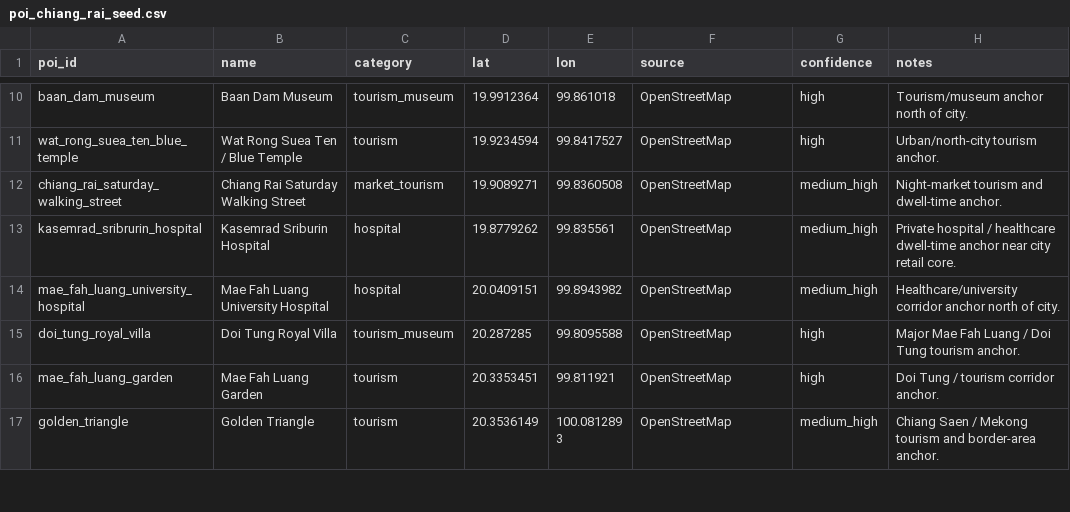
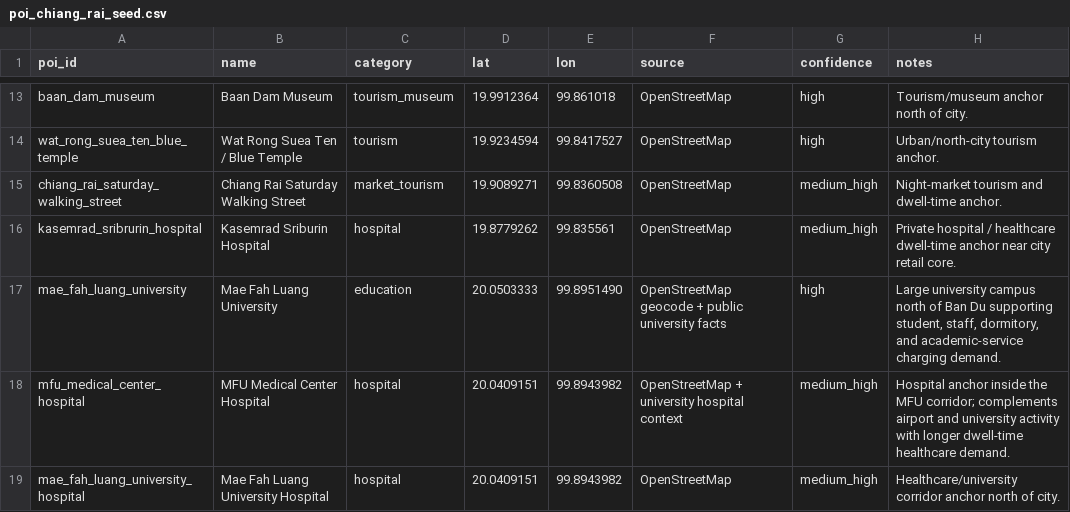
Before and after one commit to pongwaraj/TH-EVI, a CSV file: data/poi_chiang_rai_seed.csv, drawn as a sheet; only a part is shown, gaps mark what is left out; the shorter side is filled out with more unchanged rows; the diff covers the shown part only.

```diff
--- a/data/poi_chiang_rai_seed.csv
+++ b/data/poi_chiang_rai_seed.csv
@@ -13,2 +16,4 @@ chiang_rai_saturday_walking_street,Chiang Rai Saturday Walking Street,market_tou
 kasemrad_sribrurin_hospital,Kasemrad Sriburin Hospital,hospital,19.8779262,99.835561,OpenStreetMap,medium_high,"Private hospital / healthcare dwell-time anchor near city retail core."
+mae_fah_luang_university,Mae Fah Luang University,education,20.0503333,99.8951490,OpenStreetMap geocode + public university facts,high,"Large university campus north of Ban Du supporting student, staff, dormitory, and academic-service charging demand."
+mfu_medical_center_hospital,MFU Medical Center Hospital,hospital,20.0409151,99.8943982,OpenStreetMap + university hospital context,medium_high,"Hospital anchor inside the MFU corridor; complements airport and university activity with longer dwell-time healthcare demand."
 mae_fah_luang_university_hospital,Mae Fah Luang University Hospital,hospital,20.0409151,99.8943982,OpenStreetMap,medium_high,"Healthcare/university corridor anchor north of city."
```
Also changed, not shown: 6 added rows elsewhere in this file, data/poi_lampang_city_seed.csv, data/poi_mae_hong_son_seed.csv, 19 other files.
